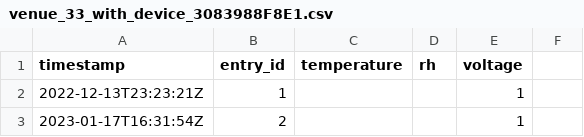
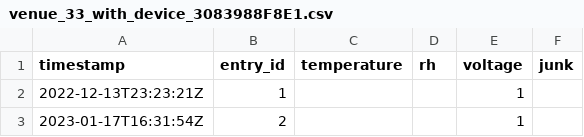
Before and after one commit to JeanCarletta/HeatHack-Data, a CSV file: deviceData/venue_33_with_device_3083988F8E1.csv, drawn as a sheet; only a part is shown.

Commit message:
missing field in two venue csvs was causing them not to update

```diff
--- a/deviceData/venue_33_with_device_3083988F8E1.csv
+++ b/deviceData/venue_33_with_device_3083988F8E1.csv
@@ -1,2 +1,2 @@
-timestamp,entry_id,temperature,rh,voltage
+timestamp,entry_id,temperature,rh,voltage,junk
 2022-12-13T23:23:21Z,1,,,1
```
